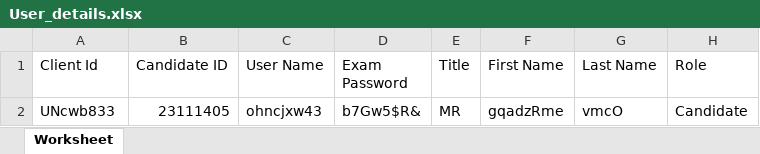
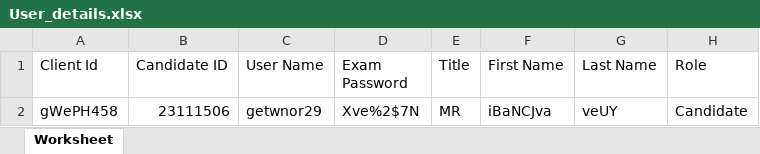
Before and after one commit to RaghuCPatel/Elumina, an Excel workbook: download/User_details.xlsx, sheet Worksheet, drawn as a sheet; values as stored, in another font and other column widths than the file's, no borders; removed rows and columns are numbered as before the commit, all else as after; the diff names each change by its address in the sheet, - before the commit and + after, or states it on an @@ line.

```diff
--- a/download/User_details.xlsx (sheet Worksheet)
+++ b/download/User_details.xlsx (sheet Worksheet)
-row 2: UNcwb833 | 23111405 | ohncjxw43 | b7Gw5$R& | MR | gqadzRme | vmcO | Candidate
+row 2: gWePH458 | 23111506 | getwnor29 | Xve%2$7N | MR | iBaNCJva | veUY | Candidate
```
Also changed, not shown: download/ExamID.xlsx, download/MarkerExamID.xlsx, 6 other files.
